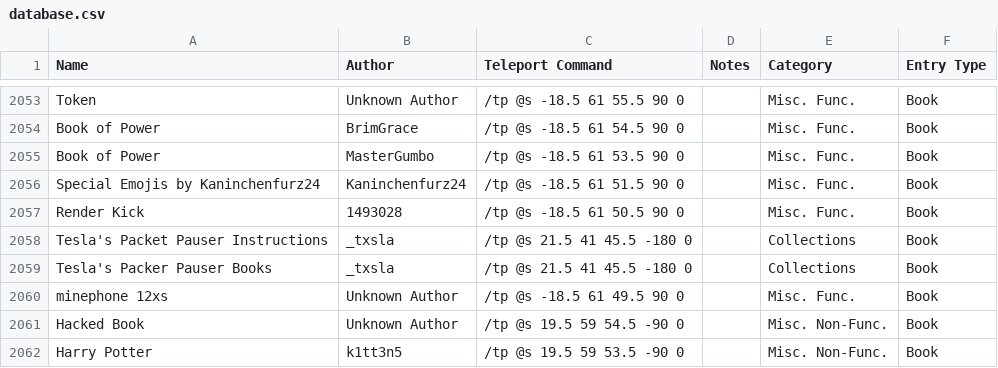
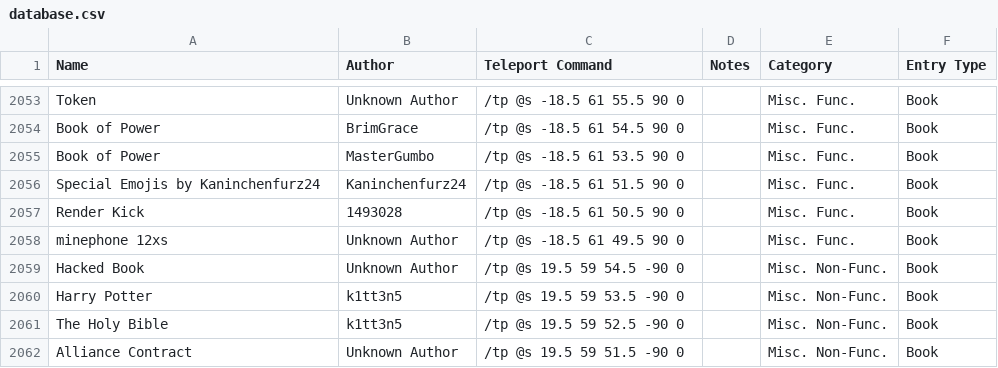
Before and after one commit to KadTheHunter/ShulkerArchives, a CSV file: _data/database.csv, drawn as a sheet; only a part is shown, gaps mark what is left out; the shorter side is filled out with more unchanged rows.

```diff
--- a/_data/database.csv
+++ b/_data/database.csv
@@ -2057,4 +2057,2 @@ Special Emojis by Kaninchenfurz24,Kaninchenfurz24,/tp @s -18.5 61 51.5 90 0,,Mis
 Render Kick,1493028,/tp @s -18.5 61 50.5 90 0,,Misc. Func.,Book
-Tesla's Packet Pauser Instructions,_txsla,/tp @s 21.5 41 45.5 -180 0,,Collections,Book
-Tesla's Packer Pauser Books,_txsla,/tp @s 21.5 41 45.5 -180 0,,Collections,Book
 minephone 12xs,Unknown Author,/tp @s -18.5 61 49.5 90 0,,Misc. Func.,Book
```
Also changed, not shown: 4 other files.
